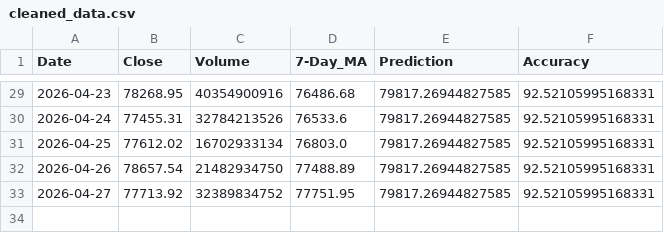
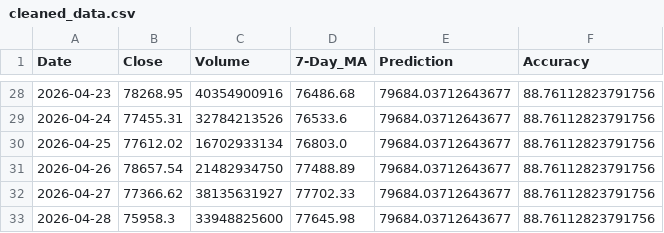
Before and after one commit to chiragvanve/automated-data-pipeline, a CSV file: data/cleaned_data.csv, drawn as a sheet; only a part is shown, gaps mark what is left out; the diff covers the shown part only.

```diff
--- a/data/cleaned_data.csv
+++ b/data/cleaned_data.csv
@@ -29,5 +28,6 @@ Date,Close,Volume,7-Day_MA,Prediction,Accuracy
-2026-04-23,78268.95,40354900916,76486.68,79817.26944827585,92.52105995168331
-2026-04-24,77455.31,32784213526,76533.6,79817.26944827585,92.52105995168331
-2026-04-25,77612.02,16702933134,76803.0,79817.26944827585,92.52105995168331
-2026-04-26,78657.54,21482934750,77488.89,79817.26944827585,92.52105995168331
-2026-04-27,77713.92,32389834752,77751.95,79817.26944827585,92.52105995168331
+2026-04-23,78268.95,40354900916,76486.68,79684.03712643677,88.76112823791756
+2026-04-24,77455.31,32784213526,76533.6,79684.03712643677,88.76112823791756
+2026-04-25,77612.02,16702933134,76803.0,79684.03712643677,88.76112823791756
+2026-04-26,78657.54,21482934750,77488.89,79684.03712643677,88.76112823791756
+2026-04-27,77366.62,38135631927,77702.33,79684.03712643677,88.76112823791756
+2026-04-28,75958.3,33948825600,77645.98,79684.03712643677,88.76112823791756
```
Also changed, not shown: 1 removed row and 53 edited cells elsewhere in this file.
